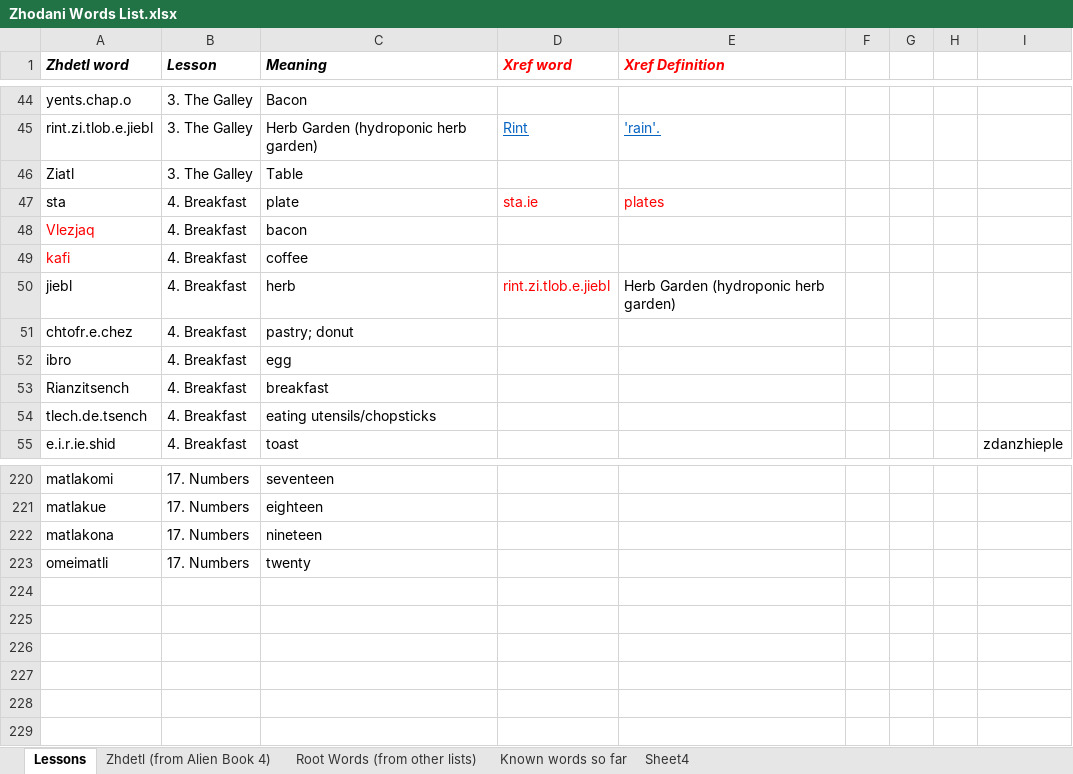
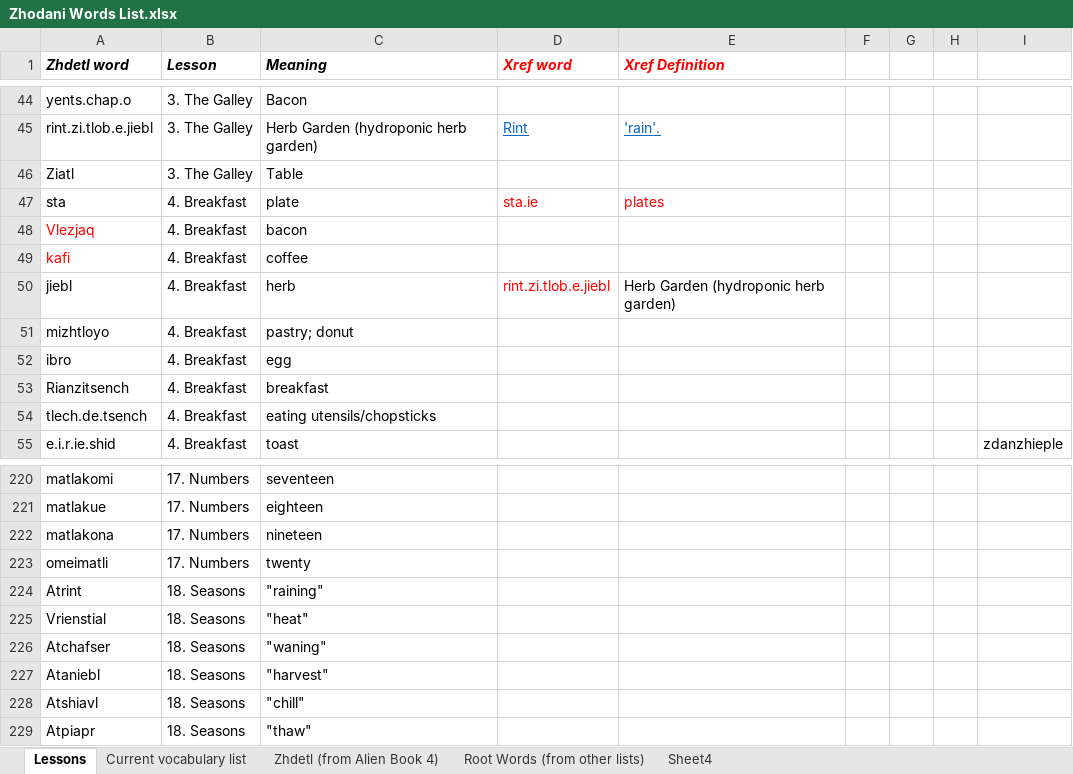
Before and after one commit to jkaz1968/Zdetl, an Excel workbook: Zhodani Words List.xlsx, sheet Lessons, drawn as a sheet; only a part is shown, gaps mark what is left out; values as stored, in another font and other column widths than the file's, no borders; the diff names each change by its address in the sheet, - before the commit and + after, or states it on an @@ line.

```diff
--- a/Zhodani Words List.xlsx (sheet Lessons)
+++ b/Zhodani Words List.xlsx (sheet Lessons)
-sheet tab: Known words so far
+sheet tab: Current vocabulary list
@@ sheet tab order changed: Lessons | Current vocabulary list | Zhdetl (from Alien Book 4) | Root Words (from other lists) | Sheet4 @@
-A51 (Zhdetl word): chtofr.e.chez
+A51 (Zhdetl word): mizhtloyo
+row 224: Atrint | 18. Seasons | "raining"
+row 225: Vrienstial | 18. Seasons | "heat"
+row 226: Atchafser | 18. Seasons | "waning"
+row 227: Ataniebl | 18. Seasons | "harvest"
+row 228: Atshiavl | 18. Seasons | "chill"
+row 229: Atpiapr | 18. Seasons | "thaw"
```
Also changed, not shown: sheet Current vocabulary list.
